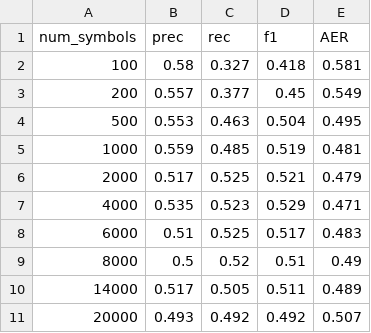
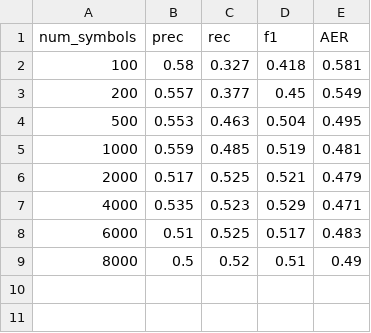
Before and after one commit to anebz/thesis, a CSV file: reports/scores_dropout_bpe/no space/0.5/scores_ns_0.3_thres.csv, drawn as a sheet; the diff names each change by its address in the sheet, - before the commit and + after, or states it on an @@ line.

Commit message:
doc: no-space results to doc

```diff
--- a/reports/scores_dropout_bpe/no space/0.5/scores_ns_0.3_thres.csv
+++ b/reports/scores_dropout_bpe/no space/0.5/scores_ns_0.3_thres.csv
-row 10: 14000 | 0.517 | 0.505 | 0.511 | 0.489
-row 11: 20000 | 0.493 | 0.492 | 0.492 | 0.507
```
Also changed, not shown: 4 other files.
